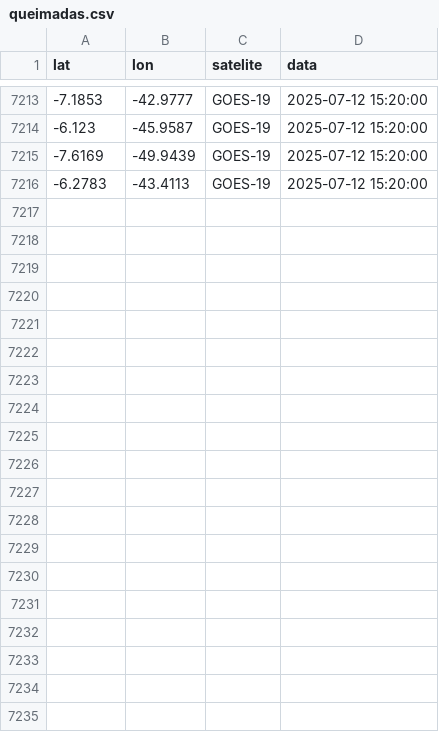
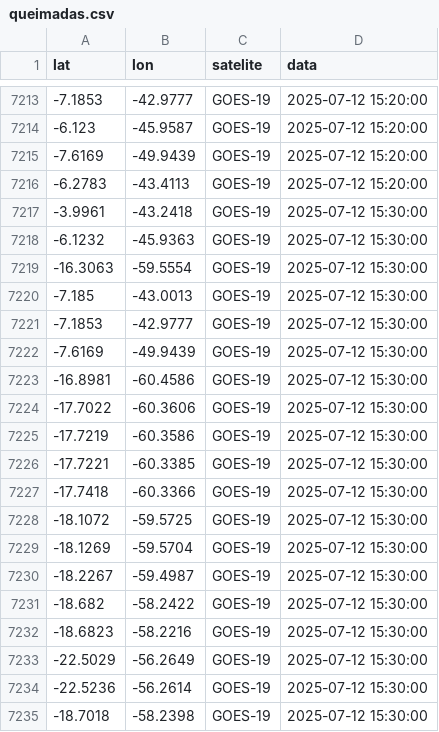
Before and after one commit to wesleey/inpe, a CSV file: queimadas.csv, drawn as a sheet; only a part is shown, gaps mark what is left out; the diff covers the shown part only.

```diff
--- a/queimadas.csv
+++ b/queimadas.csv
@@ -7216 +7216,20 @@ lat,lon,satelite,data
 -6.2783,-43.4113,GOES-19,2025-07-12 15:20:00
+-3.9961,-43.2418,GOES-19,2025-07-12 15:30:00
+-6.1232,-45.9363,GOES-19,2025-07-12 15:30:00
+-16.3063,-59.5554,GOES-19,2025-07-12 15:30:00
+-7.185,-43.0013,GOES-19,2025-07-12 15:30:00
+-7.1853,-42.9777,GOES-19,2025-07-12 15:30:00
+-7.6169,-49.9439,GOES-19,2025-07-12 15:30:00
+-16.8981,-60.4586,GOES-19,2025-07-12 15:30:00
+-17.7022,-60.3606,GOES-19,2025-07-12 15:30:00
+-17.7219,-60.3586,GOES-19,2025-07-12 15:30:00
+-17.7221,-60.3385,GOES-19,2025-07-12 15:30:00
+-17.7418,-60.3366,GOES-19,2025-07-12 15:30:00
+-18.1072,-59.5725,GOES-19,2025-07-12 15:30:00
+-18.1269,-59.5704,GOES-19,2025-07-12 15:30:00
+-18.2267,-59.4987,GOES-19,2025-07-12 15:30:00
+-18.682,-58.2422,GOES-19,2025-07-12 15:30:00
+-18.6823,-58.2216,GOES-19,2025-07-12 15:30:00
+-22.5029,-56.2649,GOES-19,2025-07-12 15:30:00
+-22.5236,-56.2614,GOES-19,2025-07-12 15:30:00
+-18.7018,-58.2398,GOES-19,2025-07-12 15:30:00
```
Also changed, not shown: 9 added rows elsewhere in this file, 1 other file.
